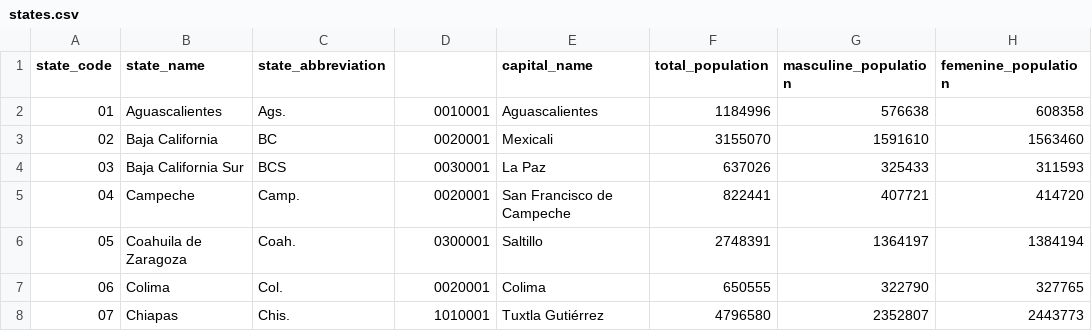
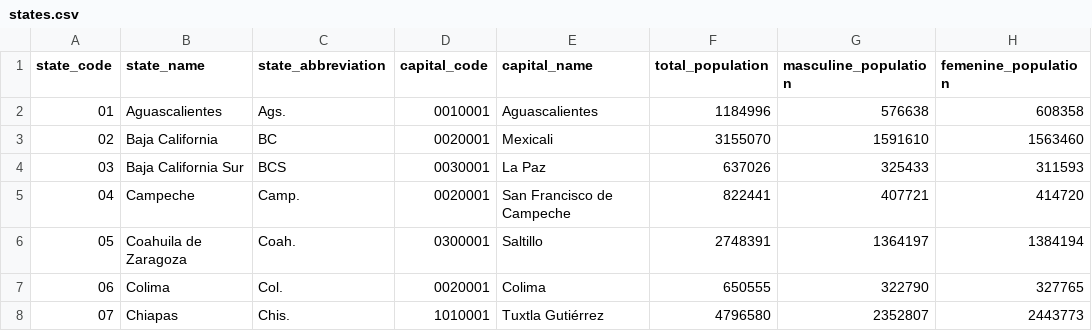
Before and after one commit to civica-digital/inegi-geo, a CSV file: datasets/states.csv, drawn as a sheet; only a part is shown; the diff names each change by its address in the sheet, - before the commit and + after, or states it on an @@ line.

```diff
--- a/datasets/states.csv
+++ b/datasets/states.csv
-D1: (empty)
+D1: capital_code
```
Also changed, not shown: 4 other files.
